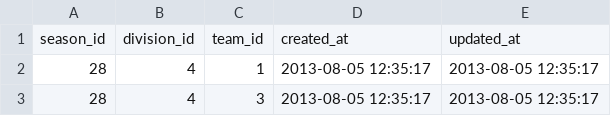
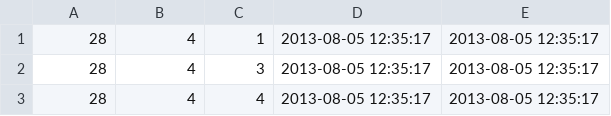
Before and after one commit to tajihiro/Falcons2015, a CSV file: Data/20141103/season_teams.csv, drawn as a sheet; only a part is shown; the shorter side is filled out with more unchanged rows.

Commit message:
add season_members/season_games/season_teams.

```diff
--- a/Data/20141103/season_teams.csv
+++ b/Data/20141103/season_teams.csv
@@ -1,2 +1 @@
-"season_id","division_id","team_id","created_at","updated_at"
 28,4,1,"2013-08-05 12:35:17","2013-08-05 12:35:17"
```
Also changed, not shown: Data/20141103/game_members.csv, Data/20141103/members.csv, 1 other file.
